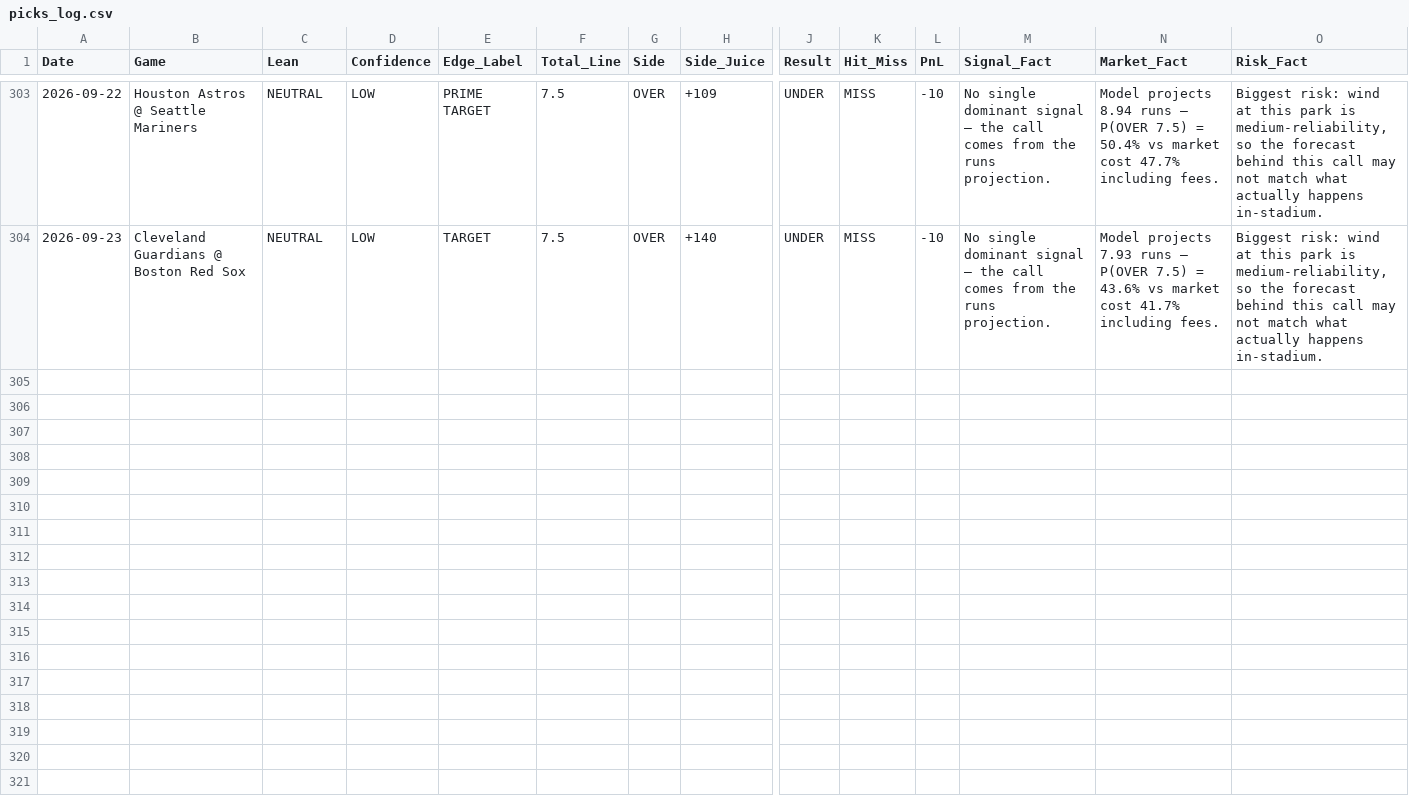
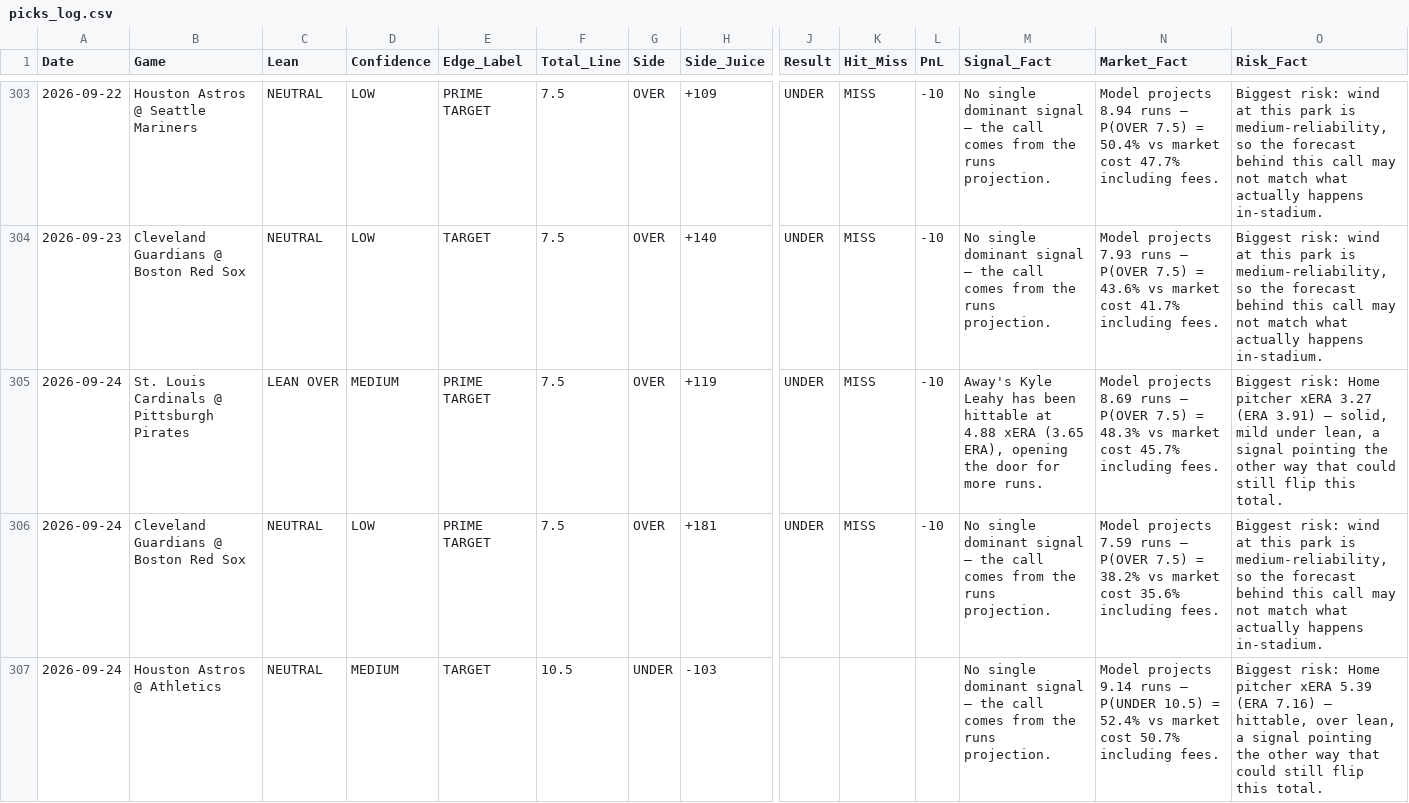
Before and after one commit to joeygir/mlb-polymarket-bot, a CSV file: picks_log.csv, drawn as a sheet; only a part is shown, gaps mark what is left out; rows hold the shown columns only; the diff names each change by its address in the sheet, - before the commit and + after, or states it on an @@ line.

Commit message:
auto: update picks log [2026-09-25]

```diff
--- a/picks_log.csv
+++ b/picks_log.csv
+row 305: 2026-09-24 | St. Louis Cardinals @ Pittsburgh Pirates | LEAN OVER | MEDIUM | PRIME TARGET | 7.5 | OVER | +119 | UNDER | MISS | -10 | Away's Kyle Leahy has been hittable at 4.88 xERA (3.65 ERA), opening the door for more runs. | Model projects 8.69 runs — P(OVER 7.5) = 48.3% vs market cost 45.7% including fees. | Biggest risk: Home pitcher xERA 3.27 (ERA 3.91) — solid, mild under lean, a signal pointing the other way that could still flip this total.
+row 306: 2026-09-24 | Cleveland Guardians @ Boston Red Sox | NEUTRAL | LOW | PRIME TARGET | 7.5 | OVER | +181 | UNDER | MISS | -10 | No single dominant signal — the call comes from the runs projection. | Model projects 7.59 runs — P(OVER 7.5) = 38.2% vs market cost 35.6% including fees. | Biggest risk: wind at this park is medium-reliability, so the forecast behind this call may not match what actually happens in-stadium.
+row 307: 2026-09-24 | Houston Astros @ Athletics | NEUTRAL | MEDIUM | TARGET | 10.5 | UNDER | -103 |  |  |  | No single dominant signal — the call comes from the runs projection. | Model projects 9.14 runs — P(UNDER 10.5) = 52.4% vs market cost 50.7% including fees. | Biggest risk: Home pitcher xERA 5.39 (ERA 7.16) — hittable, over lean, a signal pointing the other way that could still flip this total.
```
